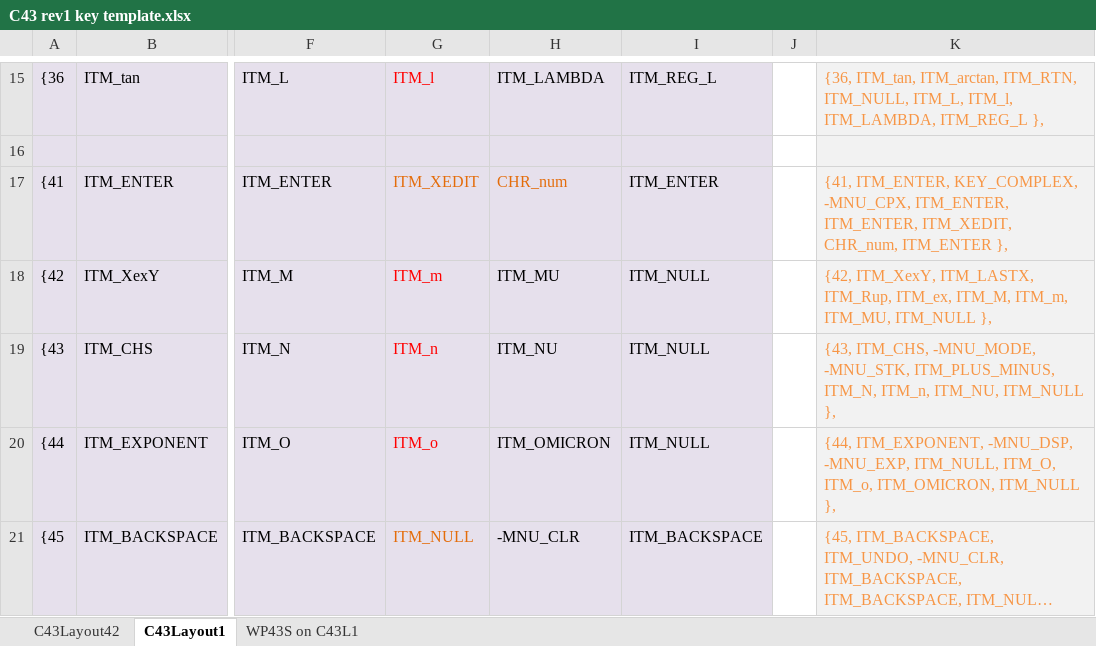
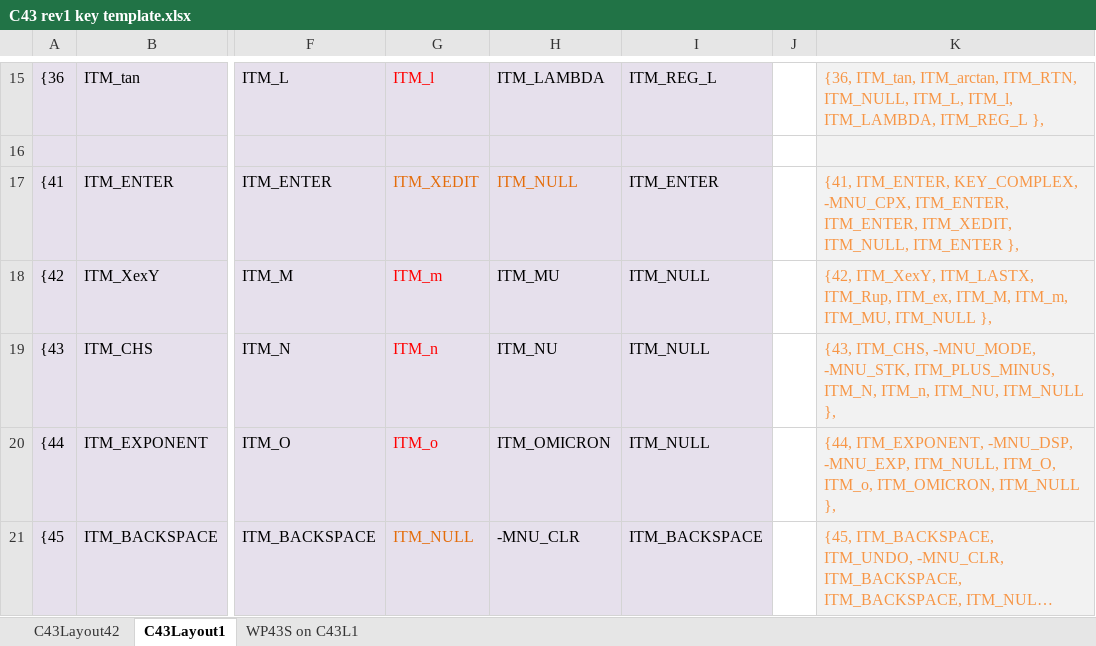
Before and after one commit to semi-simple/C43-mirror, an Excel workbook: src/C43 rev1 key template.xlsx, sheet C43Layout1, drawn as a sheet; only a part is shown, gaps mark what is left out; long unchanged cells end in …; values as stored, in another font and other column widths than the file's, no borders; the diff covers the shown part only; the diff names each change by its address in the sheet, - before the commit and + after, or states it on an @@ line.

```diff
--- a/src/C43 rev1 key template.xlsx (sheet C43Layout1)
+++ b/src/C43 rev1 key template.xlsx (sheet C43Layout1)
-H17: CHR_num
+H17: ITM_NULL
-K17: …ITM_ENTER, ITM_XEDIT, CHR_num, ITM_ENTER },
+K17: …ITM_ENTER, ITM_XEDIT, ITM_NULL, ITM_ENTER },
```
Also changed, not shown: 2 edited cells elsewhere in this sheet, sheet WP43S on C43L1, sheet C43Layout42, 3 other files.
